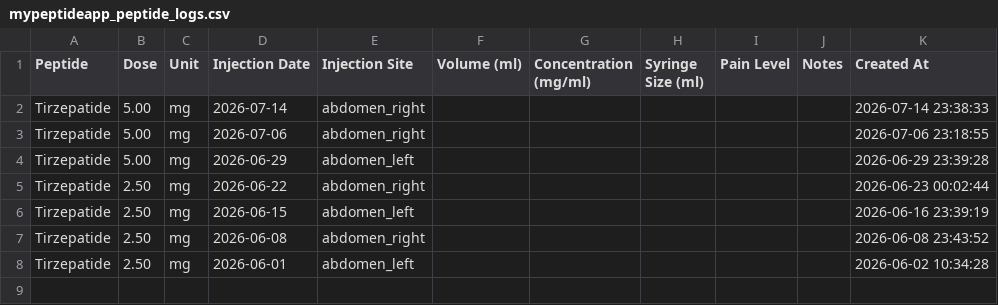
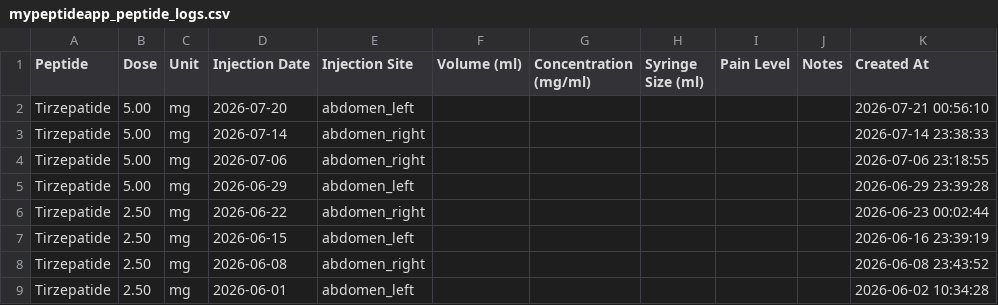
Before and after one commit to linellazatin/health-status, a CSV file: mypeptideapp_peptide_logs.csv, drawn as a sheet.

```diff
--- a/mypeptideapp_peptide_logs.csv
+++ b/mypeptideapp_peptide_logs.csv
@@ -1,2 +1,3 @@
 Peptide,Dose,Unit,"Injection Date","Injection Site","Volume (ml)","Concentration (mg/ml)","Syringe Size (ml)","Pain Level",Notes,"Created At"
+Tirzepatide,5.00,mg,2026-07-20,abdomen_left,,,,,,"2026-07-21 00:56:10"
 Tirzepatide,5.00,mg,2026-07-14,abdomen_right,,,,,,"2026-07-14 23:38:33"
```
Also changed, not shown: mypeptideapp_health_metrics.csv.
